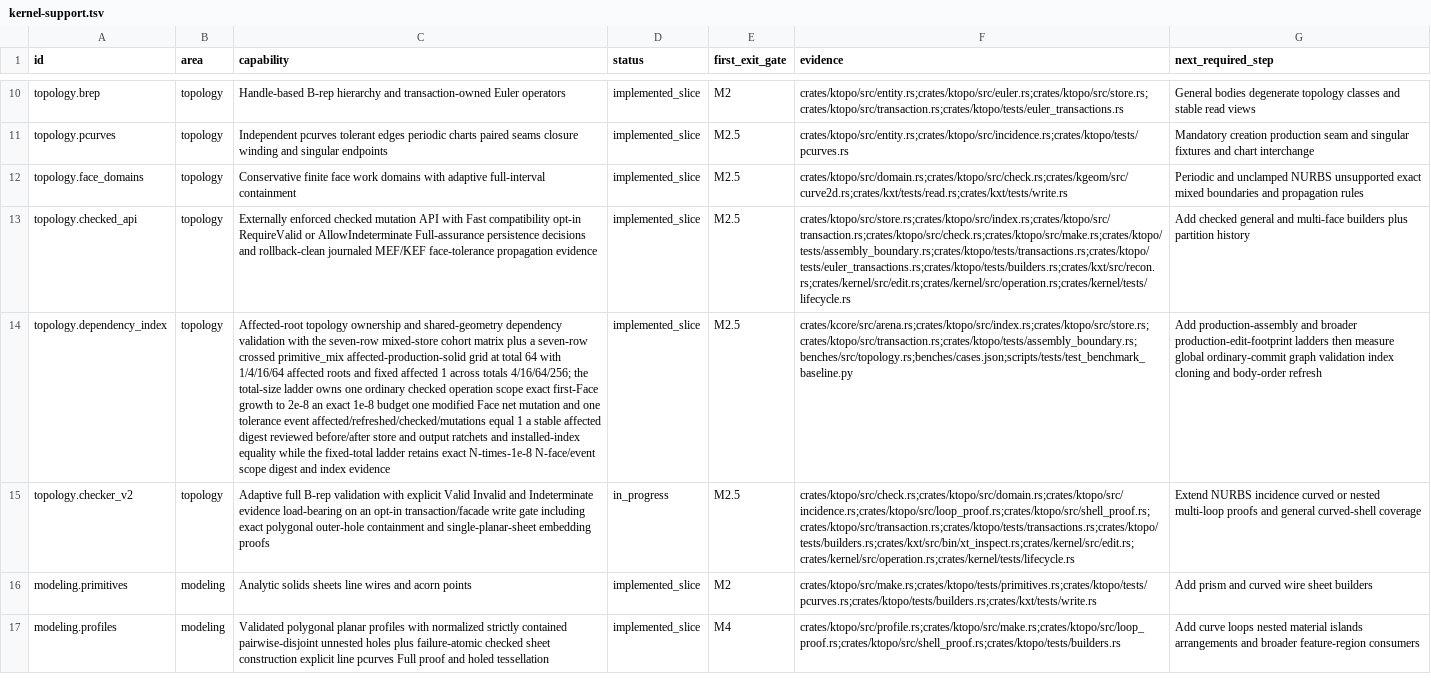
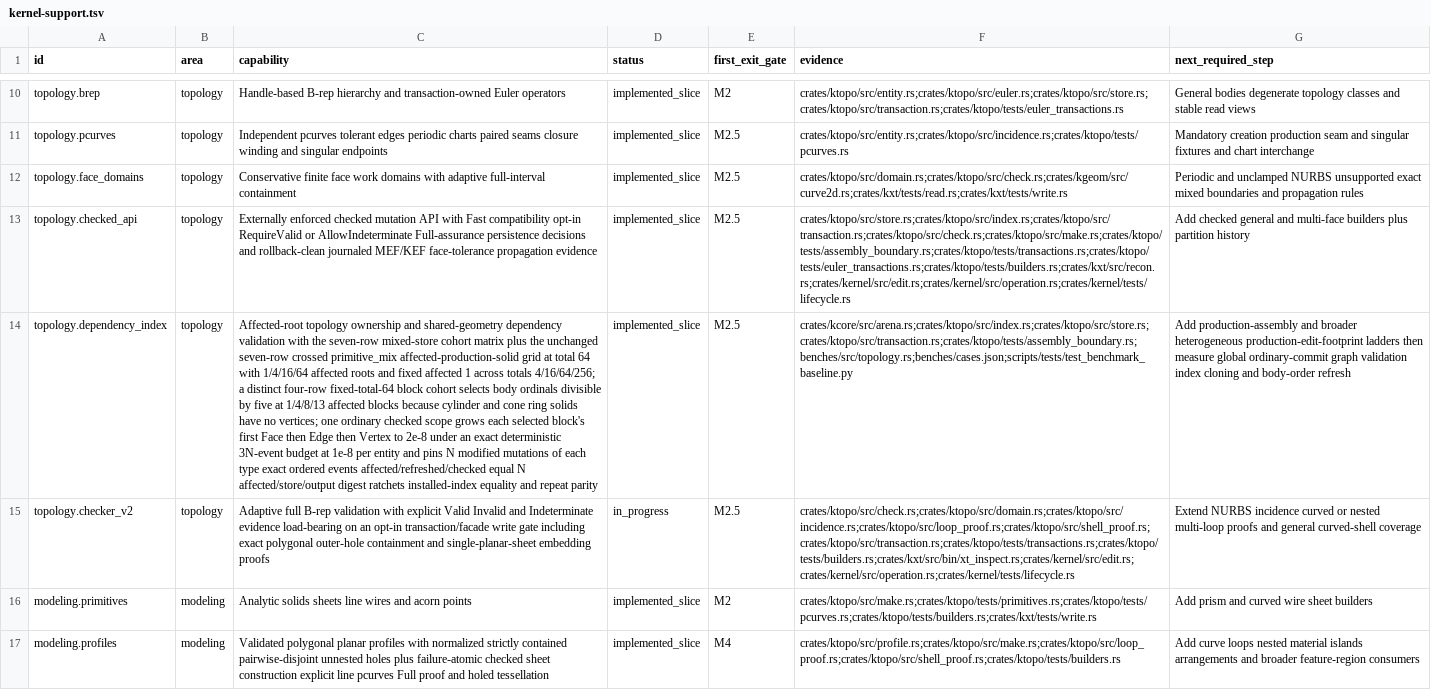
Before and after one commit to josephbajor/geocore, a TSV file: docs/kernel-support.tsv, drawn as a sheet; only a part is shown, gaps mark what is left out; the diff names each change by its address in the sheet, - before the commit and + after, or states it on an @@ line.

Commit message:
Document mixed entity solid benchmarks

```diff
--- a/docs/kernel-support.tsv
+++ b/docs/kernel-support.tsv
-C14 (capability): …matrix plus a seven-row crossed primitive_mix affected-production-solid grid at total 64 with 1/4/16/64 affected roots and fixed affected 1 across totals 4/16/64/256; the total-size ladder owns one ordinary checked operation scope exact first-Face growth to 2e-8 an exact 1e-8 budget one modified Face net mutation and one tolerance event affected/refreshed/checked/mutations equal 1 a stable affected digest reviewed before/after store and output ratchets and installed-index equality while the fixed-total ladder retains exact N-times-1e-8 N-face/event scope digest and index evidence
+C14 (capability): …matrix plus the unchanged seven-row crossed primitive_mix affected-production-solid grid at total 64 with 1/4/16/64 affected roots and fixed affected 1 across totals 4/16/64/256; a distinct four-row fixed-total-64 block cohort selects body ordinals divisible by five at 1/4/8/13 affected blocks because cylinder and cone ring solids have no vertices; one ordinary checked scope grows each selected block's first Face then Edge then Vertex to 2e-8 under an exact deterministic 3N-event budget at 1e-8 per entity and pins N modified mutations of each type exact ordered events affected/refreshed/checked equal N affected/store/output digest ratchets installed-index equality and repeat parity
-G14 (next_required_step): …and broader production-edit-footprint ladders…
+G14 (next_required_step): …and broader heterogeneous production-edit-footprint ladders…
```
Also changed, not shown: 4 other files.
